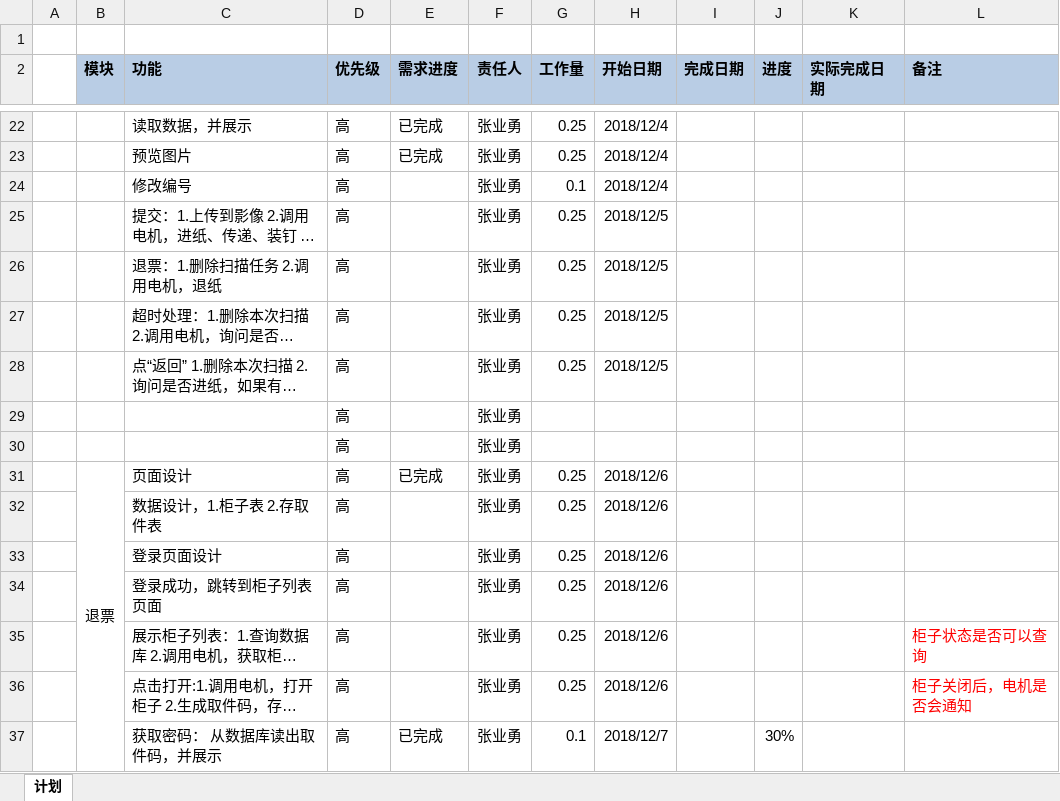
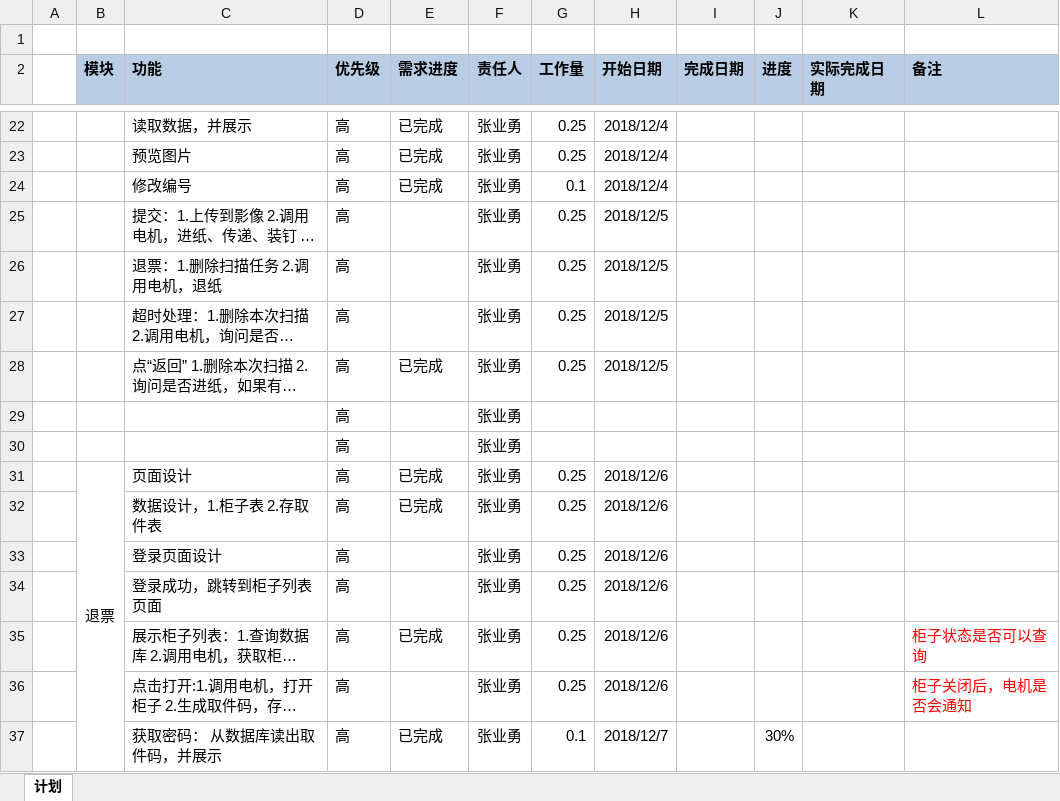
Before and after one commit to zhangyeyong/homeWork, an Excel workbook: auto_delivery/Docs/开发计划.xlsx, sheet 计划, drawn as a sheet; only a part is shown, gaps mark what is left out; long unchanged cells end in …; values as stored, in another font and other column widths than the file's, no borders; conditional formats not drawn; the diff names each change by its address in the sheet, - before the commit and + after, or states it on an @@ line.

```diff
--- a/auto_delivery/Docs/开发计划.xlsx (sheet 计划)
+++ b/auto_delivery/Docs/开发计划.xlsx (sheet 计划)
-E24 (需求进度): (empty)
+E24 (需求进度): 已完成
-E28 (需求进度): (empty)
+E28 (需求进度): 已完成
-E32 (需求进度): (empty)
+E32 (需求进度): 已完成
-E35 (需求进度): (empty)
+E35 (需求进度): 已完成
```
Also changed, not shown: 1 other file.
